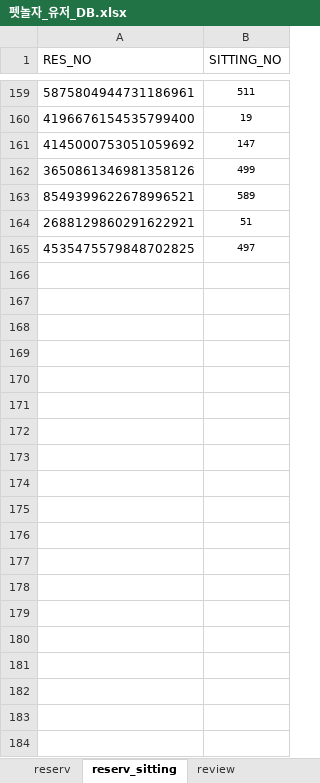
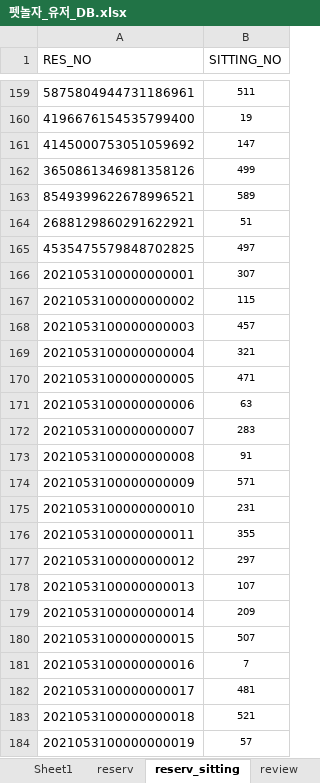
Before and after one commit to naldPark/petnolja, an Excel workbook: Petnolja/펫놀자_유저_DB.xlsx, sheet reserv_sitting, drawn as a sheet; only a part is shown, gaps mark what is left out; values as stored, in another font and other column widths than the file's, no borders; the diff covers the shown part only; the diff names each change by its address in the sheet, - before the commit and + after, or states it on an @@ line.

```diff
--- a/Petnolja/펫놀자_유저_DB.xlsx (sheet reserv_sitting)
+++ b/Petnolja/펫놀자_유저_DB.xlsx (sheet reserv_sitting)
+sheet tab: Sheet1
+row 166: 2021053100000000001 | 307
+row 167: 2021053100000000002 | 115
+row 168: 2021053100000000003 | 457
+row 169: 2021053100000000004 | 321
+row 170: 2021053100000000005 | 471
+row 171: 2021053100000000006 | 63
+row 172: 2021053100000000007 | 283
+row 173: 2021053100000000008 | 91
+row 174: 2021053100000000009 | 571
+row 175: 2021053100000000010 | 231
+row 176: 2021053100000000011 | 355
+row 177: 2021053100000000012 | 297
+row 178: 2021053100000000013 | 107
+row 179: 2021053100000000014 | 209
+row 180: 2021053100000000015 | 507
+row 181: 2021053100000000016 | 7
+row 182: 2021053100000000017 | 481
+row 183: 2021053100000000018 | 521
+row 184: 2021053100000000019 | 57
```
Also changed, not shown: 908 added rows elsewhere in this sheet, sheet reserv, sheet review, sheet RESERV_PET, sheet pet, formulas that keep their value, 1 other file.
